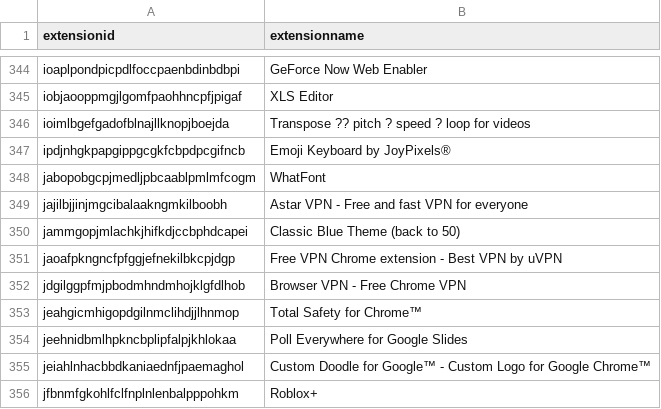
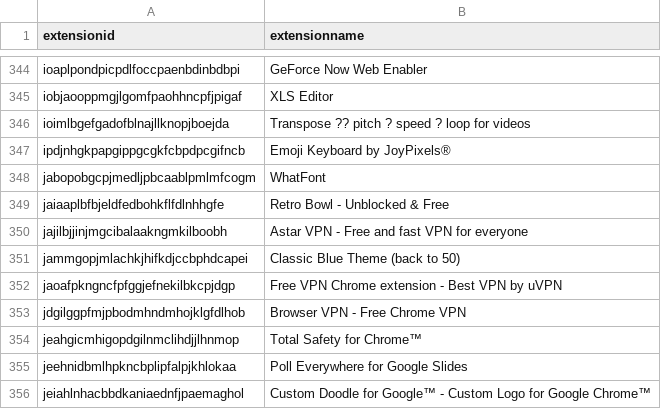
Before and after one commit to Nassau-BOCES/BOCES-IOCS, a CSV file: IOCS/browserExtensions.csv, drawn as a sheet; only a part is shown, gaps mark what is left out; the shorter side is filled out with more unchanged rows; the diff names each change by its address in the sheet, - before the commit and + after, or states it on an @@ line.

Commit message:
message

```diff
--- a/IOCS/browserExtensions.csv
+++ b/IOCS/browserExtensions.csv
+row 349: jaiaaplbfbjeldfedbohkflfdlnhhgfe | Retro Bowl - Unblocked & Free
```
